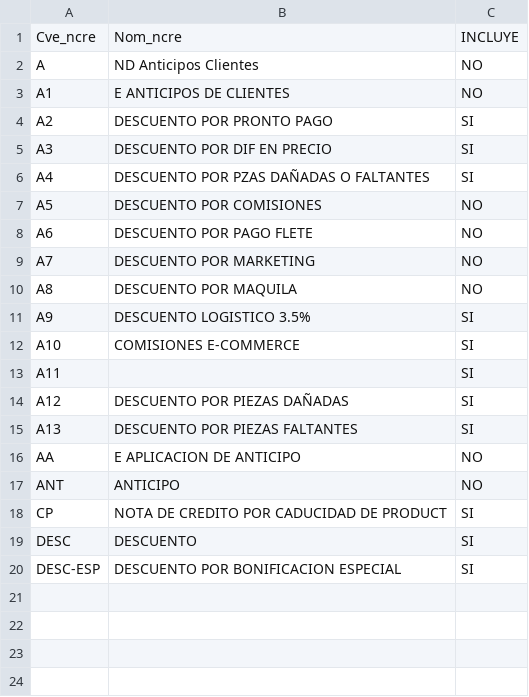
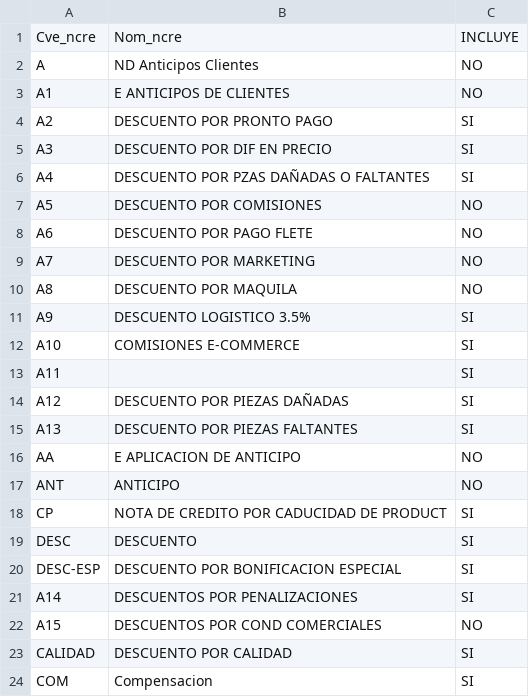
Before and after one commit to Geratano/Farmiral, a CSV file: tipocred.csv, drawn as a sheet.

```diff
--- a/tipocred.csv
+++ b/tipocred.csv
@@ -20 +20,5 @@ DESC        ,DESCUENTO                               ,SI
 DESC-ESP    ,DESCUENTO POR BONIFICACION ESPECIAL     ,SI
+A14,DESCUENTOS POR PENALIZACIONES,SI
+A15,DESCUENTOS POR COND COMERCIALES,NO
+CALIDAD,DESCUENTO POR CALIDAD,SI
+COM,Compensacion,SI
```
Also changed, not shown: 4 other files.
